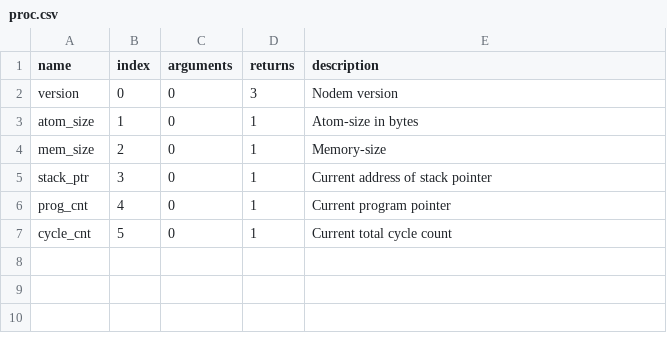
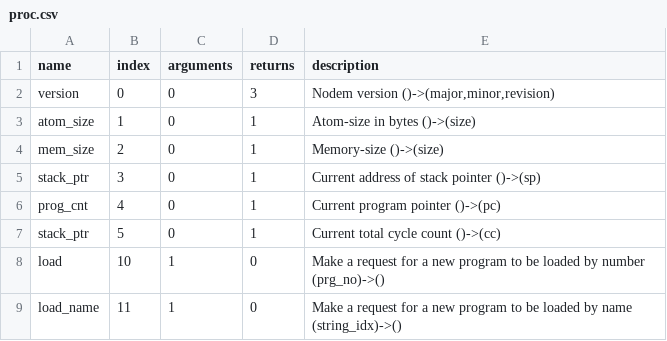
Before and after one commit to saschaklick/virtmach-rs, a CSV file: include/proc.csv, drawn as a sheet.

```diff
--- a/include/proc.csv
+++ b/include/proc.csv
@@ -1,7 +1,9 @@
 name,index,arguments,returns,description
-version,0,0,3,"Nodem version"
-atom_size,1,0,1,"Atom-size in bytes"
-mem_size,2,0,1,"Memory-size"
-stack_ptr,3,0,1,"Current address of stack pointer"
-prog_cnt,4,0,1,"Current program pointer"
-cycle_cnt,5,0,1,"Current total cycle count"
+version,0,0,3,"Nodem version ()->(major,minor,revision)"
+atom_size,1,0,1,"Atom-size in bytes ()->(size)"
+mem_size,2,0,1,"Memory-size ()->(size)"
+stack_ptr,3,0,1,"Current address of stack pointer ()->(sp)"
+prog_cnt,4,0,1,"Current program pointer ()->(pc)"
+stack_ptr,5,0,1,"Current total cycle count ()->(cc)"
+load,10,1,0,"Make a request for a new program to be loaded by number (prg_no)->()"
+load_name,11,1,0,"Make a request for a new program to be loaded by name (string_idx)->()"
```
Also changed, not shown: include/math.csv, include/string.csv, 5 other files.
